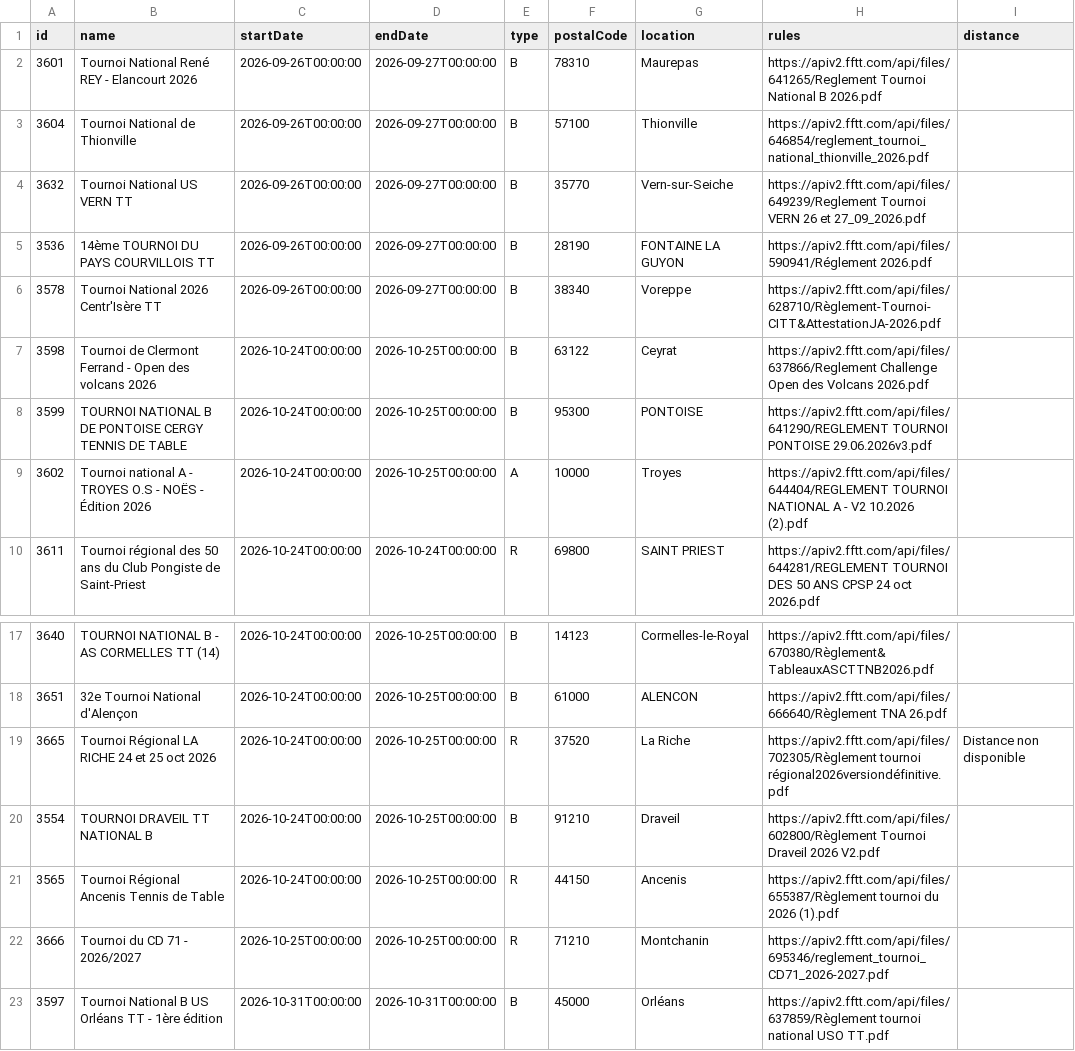
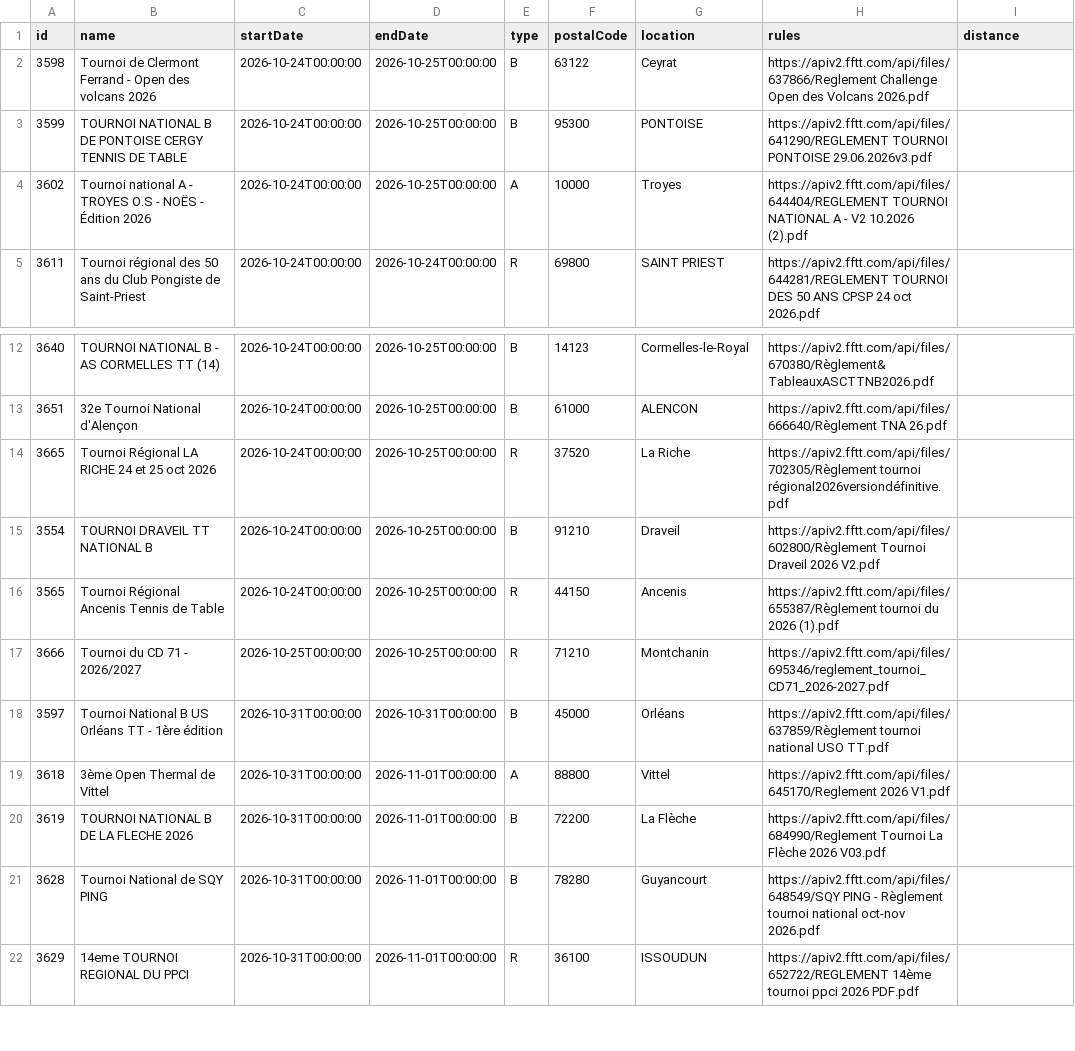
Before and after one commit to dcuenot/scrape_tournaments, a CSV file: csv/tournois.csv, drawn as a sheet; only a part is shown, gaps mark what is left out; the shorter side is filled out with more unchanged rows.

```diff
--- a/csv/tournois.csv
+++ b/csv/tournois.csv
@@ -1,7 +1,2 @@
 id,name,startDate,endDate,type,postalCode,location,rules,distance
-3601,Tournoi National René REY - Elancourt 2026,2026-09-26T00:00:00,2026-09-27T00:00:00,B,78310,Maurepas,https://apiv2.fftt.com/api/files/641265/Reglement Tournoi National B 2026.pdf,
-3604,Tournoi National de Thionville,2026-09-26T00:00:00,2026-09-27T00:00:00,B,57100,Thionville,https://apiv2.fftt.com/api/files/646854/reglement_tournoi_national_thionville_2026.pdf,
-3632,Tournoi National US VERN TT,2026-09-26T00:00:00,2026-09-27T00:00:00,B,35770,Vern-sur-Seiche,https://apiv2.fftt.com/api/files/649239/Reglement Tournoi VERN 26 et 27_09_2026.pdf,
-3536,14ème TOURNOI DU PAYS COURVILLOIS TT,2026-09-26T00:00:00,2026-09-27T00:00:00,B,28190,FONTAINE LA GUYON,https://apiv2.fftt.com/api/files/590941/Réglement 2026.pdf,
-3578,Tournoi National 2026 Centr'Isère TT,2026-09-26T00:00:00,2026-09-27T00:00:00,B,38340,Voreppe,https://apiv2.fftt.com/api/files/628710/Règlement-Tournoi-CITT&AttestationJA-2026.pdf,
 3598,Tournoi de Clermont Ferrand - Open des volcans 2026,2026-10-24T00:00:00,2026-10-25T00:00:00,B,63122,Ceyrat,https://apiv2.fftt.com/api/files/637866/Reglement Challenge Open des Volcans 2026.pdf,
@@ -18,3 +13,3 @@ id,name,startDate,endDate,type,postalCode,location,rules,distance
 3651,32e Tournoi National d'Alençon,2026-10-24T00:00:00,2026-10-25T00:00:00,B,61000,ALENCON,https://apiv2.fftt.com/api/files/666640/Règlement TNA 26.pdf,
-3665,Tournoi Régional LA RICHE 24 et 25 oct 2026,2026-10-24T00:00:00,2026-10-25T00:00:00,R,37520,La Riche,https://apiv2.fftt.com/api/files/702305/Règlement tournoi régional2026versiondéfinitive.pdf,Distance non disponible
+3665,Tournoi Régional LA RICHE 24 et 25 oct 2026,2026-10-24T00:00:00,2026-10-25T00:00:00,R,37520,La Riche,https://apiv2.fftt.com/api/files/702305/Règlement tournoi régional2026versiondéfinitive.pdf,
 3554,TOURNOI DRAVEIL TT NATIONAL B,2026-10-24T00:00:00,2026-10-25T00:00:00,B,91210,Draveil,https://apiv2.fftt.com/api/files/602800/Règlement Tournoi Draveil 2026  V2.pdf,
```
